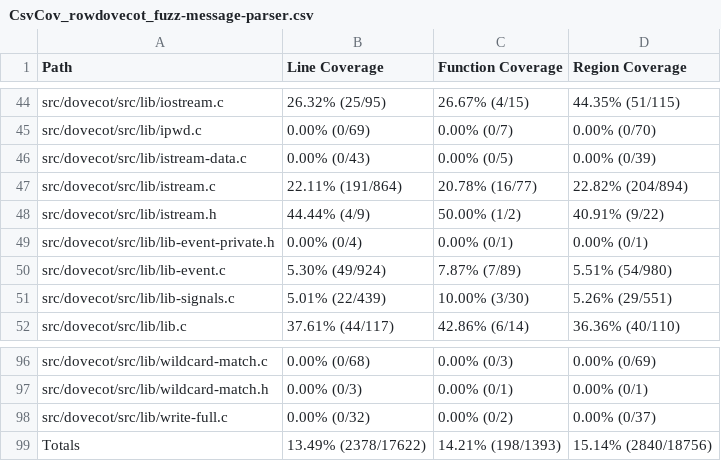
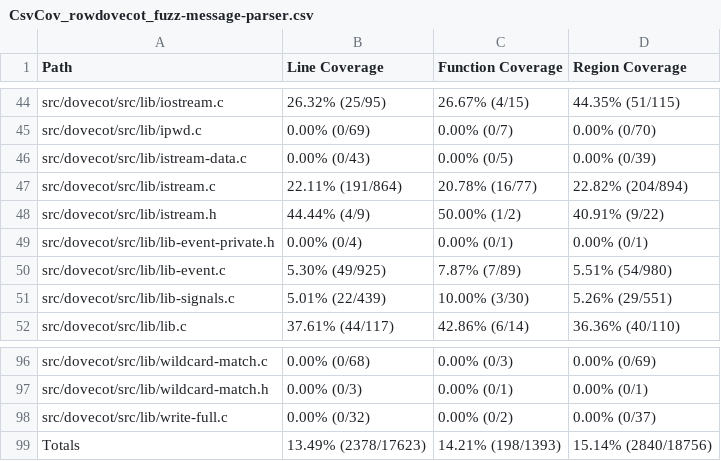
Before and after one commit to workerTmp/liossa_1, a CSV file: myWeb/CsvCov_rowdovecot_fuzz-message-parser.csv, drawn as a sheet; only a part is shown, gaps mark what is left out.

```diff
--- a/myWeb/CsvCov_rowdovecot_fuzz-message-parser.csv
+++ b/myWeb/CsvCov_rowdovecot_fuzz-message-parser.csv
@@ -49,3 +49,3 @@ src/dovecot/src/lib/istream.h,44.44% (4/9),50.00% (1/2),40.91% (9/22)
 src/dovecot/src/lib/lib-event-private.h,0.00% (0/4),0.00% (0/1),0.00% (0/1)
-src/dovecot/src/lib/lib-event.c,5.30% (49/924),7.87% (7/89),5.51% (54/980)
+src/dovecot/src/lib/lib-event.c,5.30% (49/925),7.87% (7/89),5.51% (54/980)
 src/dovecot/src/lib/lib-signals.c,5.01% (22/439),10.00% (3/30),5.26% (29/551)
@@ -98,2 +98,2 @@ src/dovecot/src/lib/wildcard-match.h,0.00% (0/3),0.00% (0/1),0.00% (0/1)
 src/dovecot/src/lib/write-full.c,0.00% (0/32),0.00% (0/2),0.00% (0/37)
-Totals,13.49% (2378/17622),14.21% (198/1393),15.14% (2840/18756)
+Totals,13.49% (2378/17623),14.21% (198/1393),15.14% (2840/18756)
```
Also changed, not shown: 2 other files.
